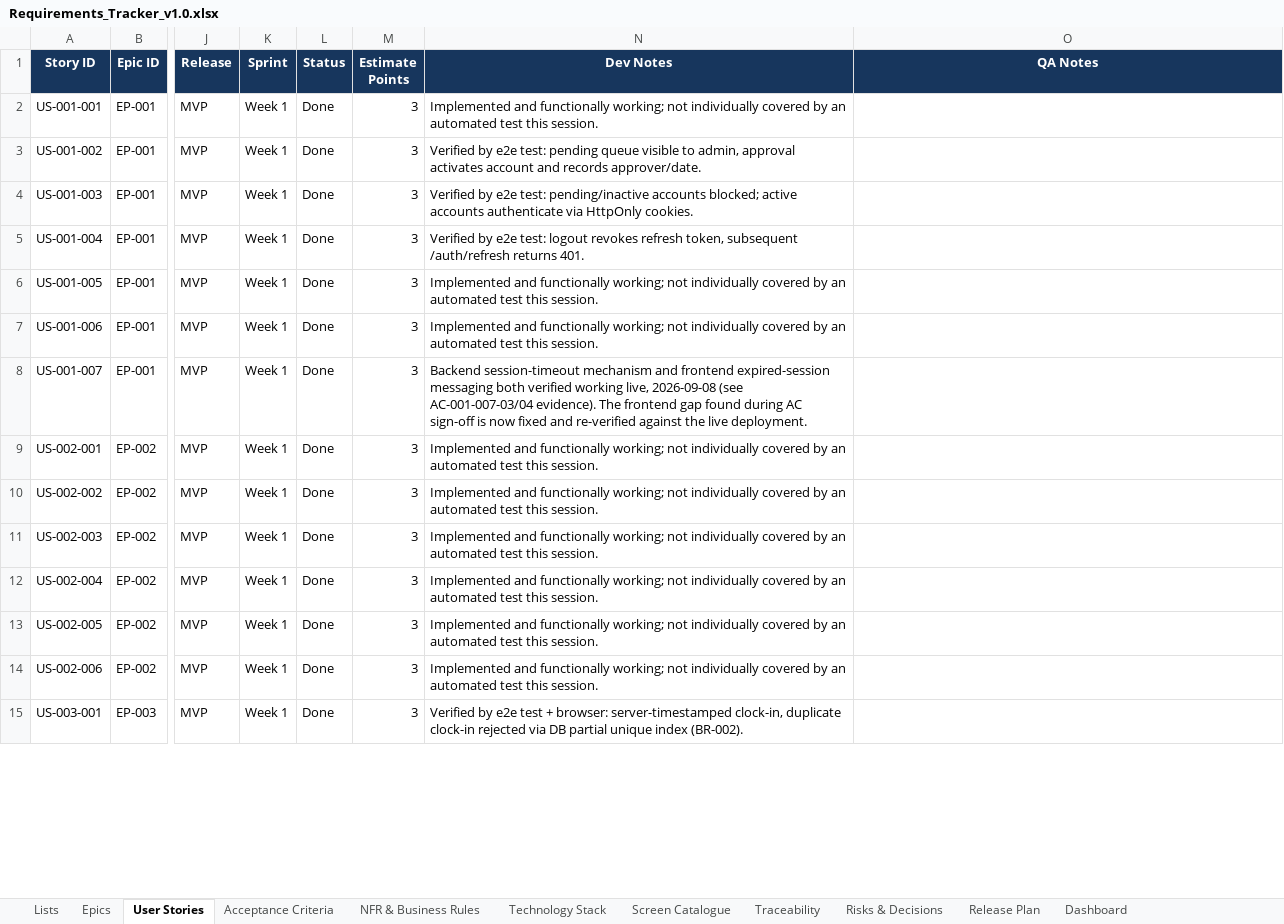
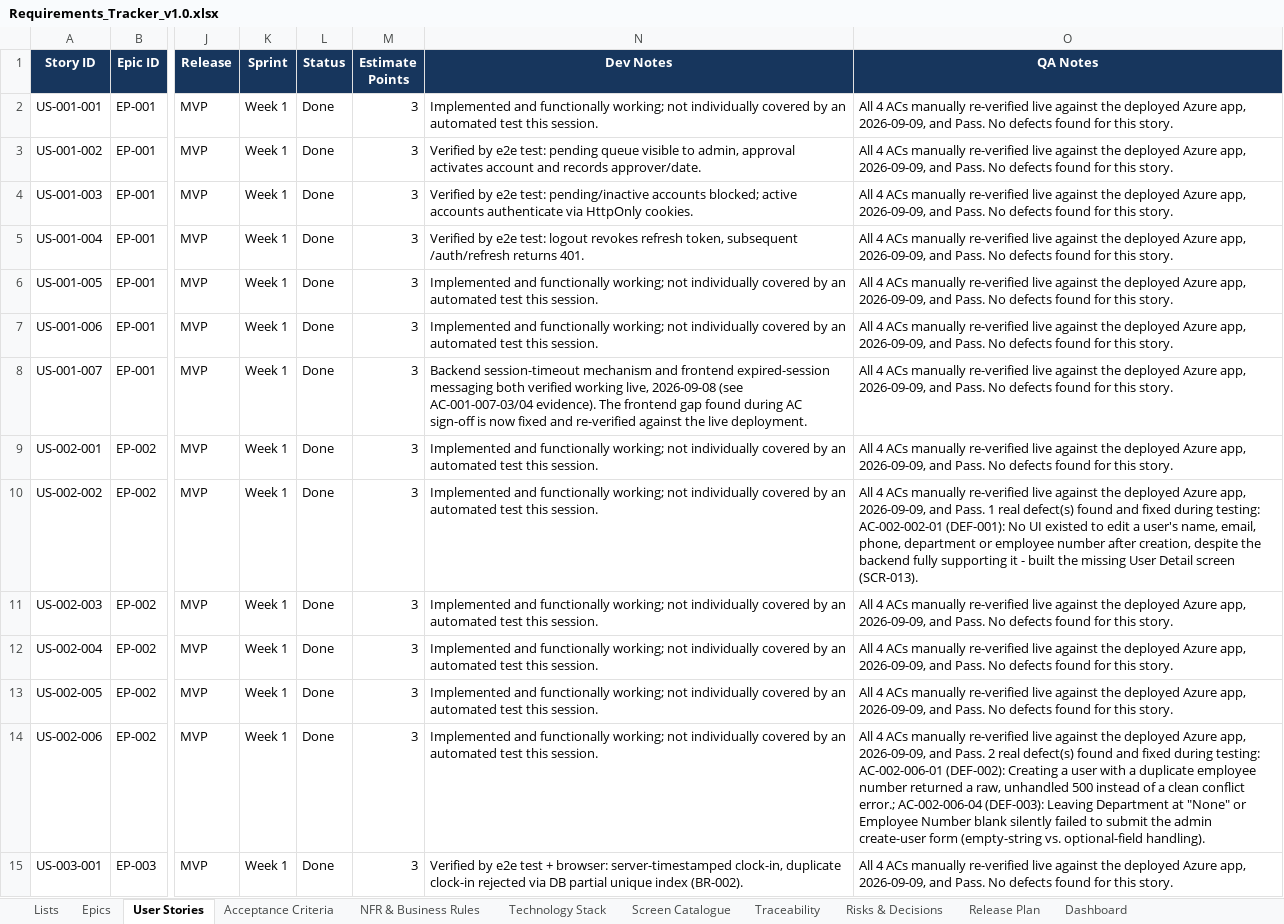
Before and after one commit to Amaanfaiz/Attendance-Task-Management-System, an Excel workbook: docs/Requirements_Tracker_v1.0.xlsx, sheet User Stories, drawn as a sheet; only a part is shown, gaps mark what is left out; values as stored, in another font and other column widths than the file's, no borders; conditional formats and table styles not drawn; the diff covers the shown part only; the diff names each change by its address in the sheet, - before the commit and + after, or states it on an @@ line.

```diff
--- a/docs/Requirements_Tracker_v1.0.xlsx (sheet User Stories)
+++ b/docs/Requirements_Tracker_v1.0.xlsx (sheet User Stories)
-O2:O9 (QA Notes): (empty)
+O2:O9 (QA Notes): All 4 ACs manually re-verified live against the deployed Azure app, 2026-09-09, and Pass. No defects found for this story.
-O10 (QA Notes): (empty)
+O10 (QA Notes): All 4 ACs manually re-verified live against the deployed Azure app, 2026-09-09, and Pass. 1 real defect(s) found and fixed during testing: AC-002-002-01 (DEF-001): No UI existed to edit a user's name, email, phone, department or employee number after creation, despite the backend fully supporting it - built the missing User Detail screen (SCR-013).
-O11:O13 (QA Notes): (empty)
+O11:O13 (QA Notes): All 4 ACs manually re-verified live against the deployed Azure app, 2026-09-09, and Pass. No defects found for this story.
-O14 (QA Notes): (empty)
+O14 (QA Notes): All 4 ACs manually re-verified live against the deployed Azure app, 2026-09-09, and Pass. 2 real defect(s) found and fixed during testing: AC-002-006-01 (DEF-002): Creating a user with a duplicate employee number returned a raw, unhandled 500 instead of a clean conflict error.; AC-002-006-04 (DEF-003): Leaving Department at "None" or Employee Number blank silently failed to submit the admin create-user form (empty-string vs. optional-field handling).
-O15 (QA Notes): (empty)
+O15 (QA Notes): All 4 ACs manually re-verified live against the deployed Azure app, 2026-09-09, and Pass. No defects found for this story.
```
Also changed, not shown: 61 edited cells elsewhere in this sheet, sheet Acceptance Criteria, sheet Epics, charts or pictures.
